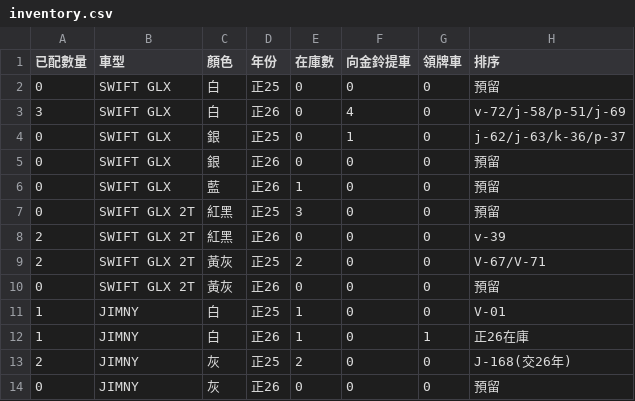
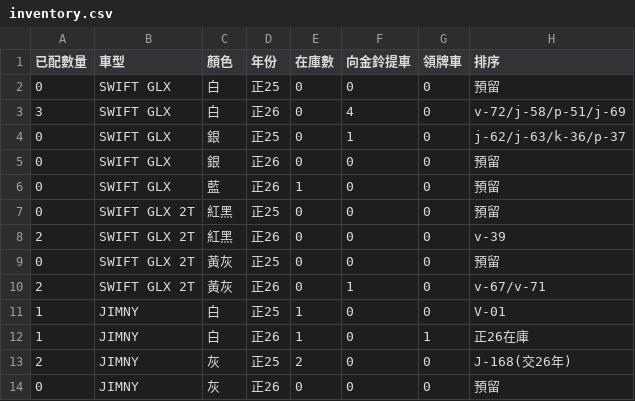
Before and after one commit to subarudms/suzuki-inventory, a CSV file: inventory.csv, drawn as a sheet; only a part is shown.

Commit message:
Update inventory.csv

```diff
--- a/inventory.csv
+++ b/inventory.csv
@@ -6,6 +6,6 @@
 0,SWIFT GLX,藍,正26,1,0,0,預留
-0,SWIFT GLX 2T,紅黑,正25,3,0,0,預留
+0,SWIFT GLX 2T,紅黑,正25,0,0,0,預留
 2,SWIFT GLX 2T,紅黑,正26,0,0,0,v-39
-2,SWIFT GLX 2T,黃灰,正25,2,0,0,V-67/V-71
-0,SWIFT GLX 2T,黃灰,正26,0,0,0,預留
+0,SWIFT GLX 2T,黃灰,正25,0,0,0,預留
+2,SWIFT GLX 2T,黃灰,正26,0,1,0,v-67/v-71
 1,JIMNY,白,正25,1,0,0,V-01
```
